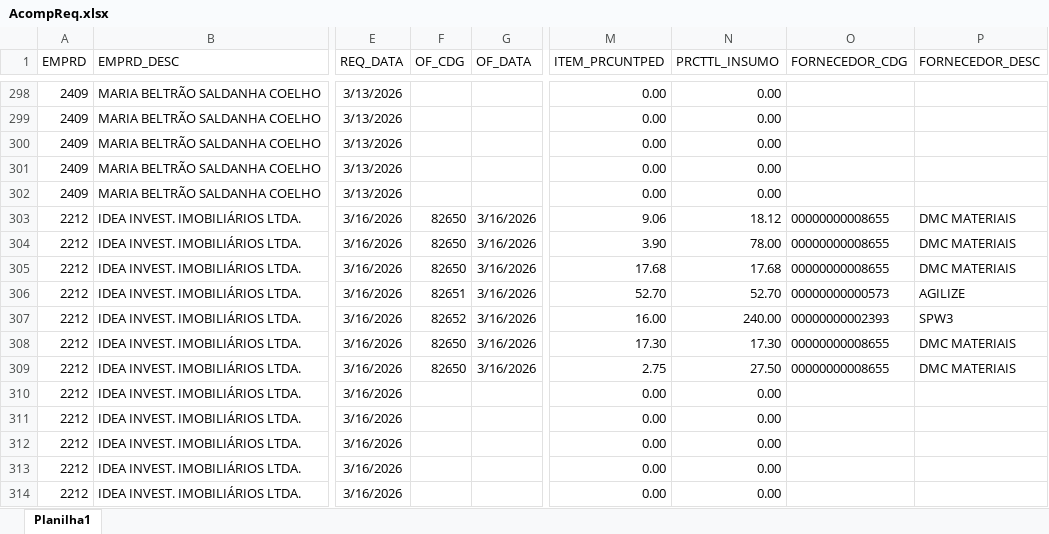
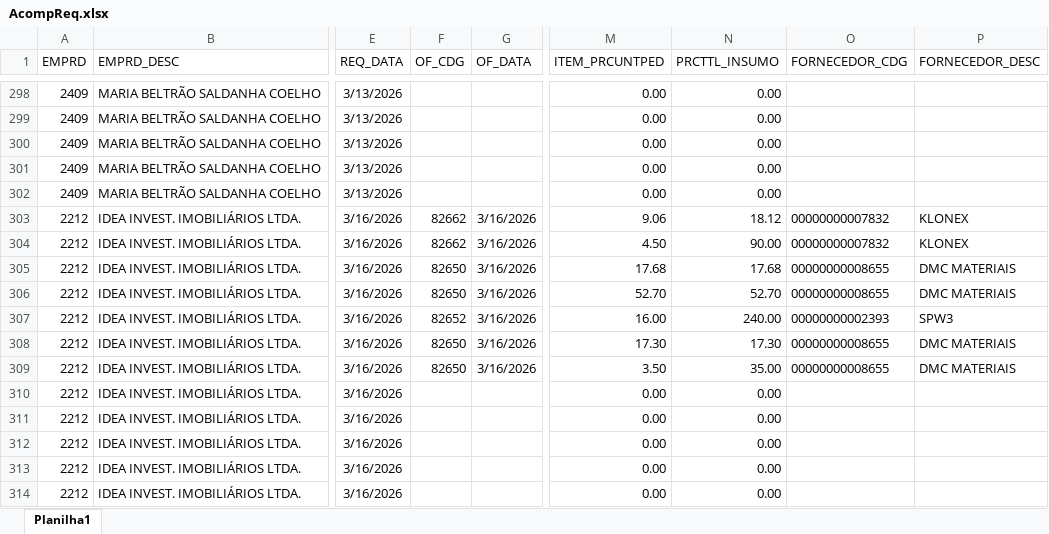
Before and after one commit to Mgiglio98/acompanhamento-requisicoes, an Excel workbook: AcompReq.xlsx, sheet Planilha1, drawn as a sheet; only a part is shown, gaps mark what is left out; values as stored, in another font and other column widths than the file's, no borders; the diff covers the shown part only; the diff names each change by its address in the sheet, - before the commit and + after, or states it on an @@ line.

```diff
--- a/AcompReq.xlsx (sheet Planilha1)
+++ b/AcompReq.xlsx (sheet Planilha1)
-F303:F304 (OF_CDG): 82650
+F303:F304 (OF_CDG): 82662
-O303:O304 (FORNECEDOR_CDG): 00000000008655
+O303:O304 (FORNECEDOR_CDG): 00000000007832
-P303:P304 (FORNECEDOR_DESC): DMC MATERIAIS
+P303:P304 (FORNECEDOR_DESC): KLONEX
-M304 (ITEM_PRCUNTPED): 3.90
+M304 (ITEM_PRCUNTPED): 4.50
-N304 (PRCTTL_INSUMO): 78.00
+N304 (PRCTTL_INSUMO): 90.00
-F306 (OF_CDG): 82651
+F306 (OF_CDG): 82650
-O306 (FORNECEDOR_CDG): 00000000000573
+O306 (FORNECEDOR_CDG): 00000000008655
-P306 (FORNECEDOR_DESC): AGILIZE
+P306 (FORNECEDOR_DESC): DMC MATERIAIS
-M309 (ITEM_PRCUNTPED): 2.75
+M309 (ITEM_PRCUNTPED): 3.50
-N309 (PRCTTL_INSUMO): 27.50
+N309 (PRCTTL_INSUMO): 35.00
```
Also changed, not shown: 34 edited cells elsewhere in this sheet, Relat_OF.xlsx.
